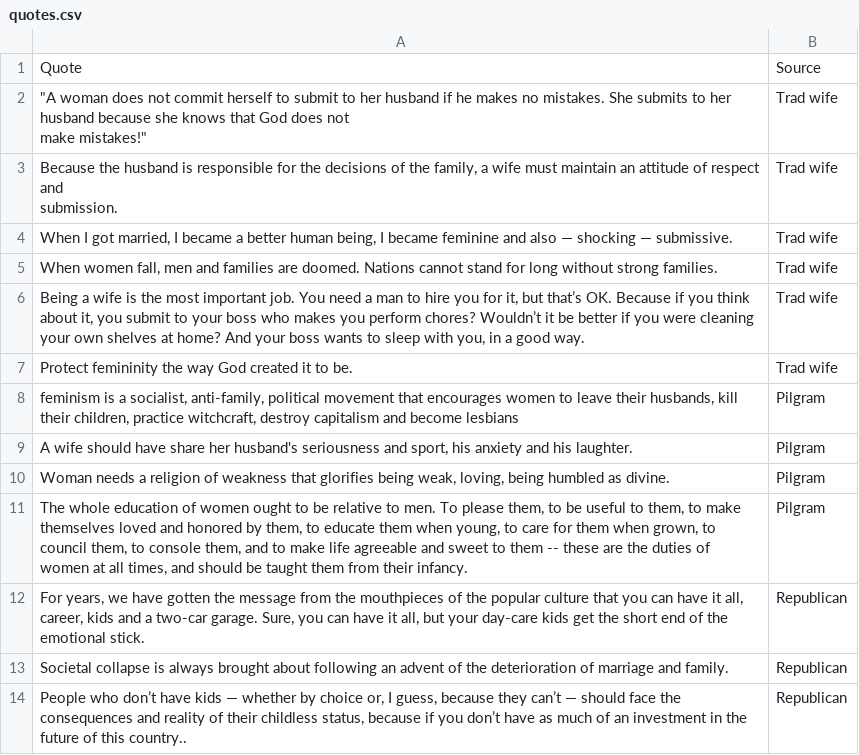
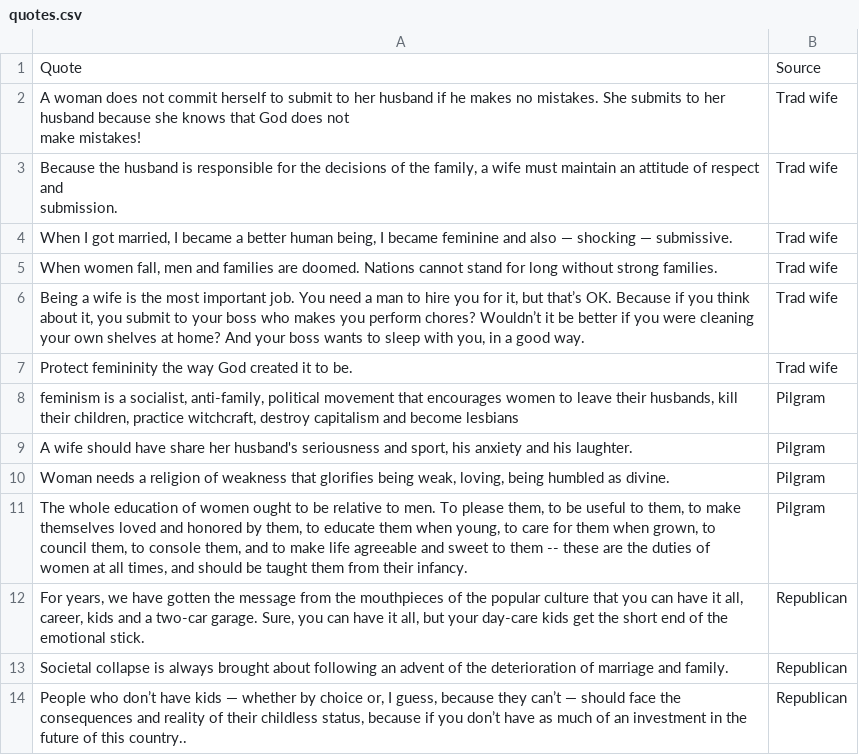
Before and after one commit to FionnD/quotegame, a CSV file: quotes.csv, drawn as a sheet.

Commit message:
formating

```diff
--- a/quotes.csv
+++ b/quotes.csv
@@ -1,4 +1,4 @@
 Quote,Source
-"""A woman does not commit herself to submit to her husband if he makes no mistakes. She submits to her husband because she knows that God does not
-make mistakes!""",Trad wife
+"A woman does not commit herself to submit to her husband if he makes no mistakes. She submits to her husband because she knows that God does not
+make mistakes!",Trad wife
 "Because the husband is responsible for the decisions of the family, a wife must maintain an attitude of respect and
```
